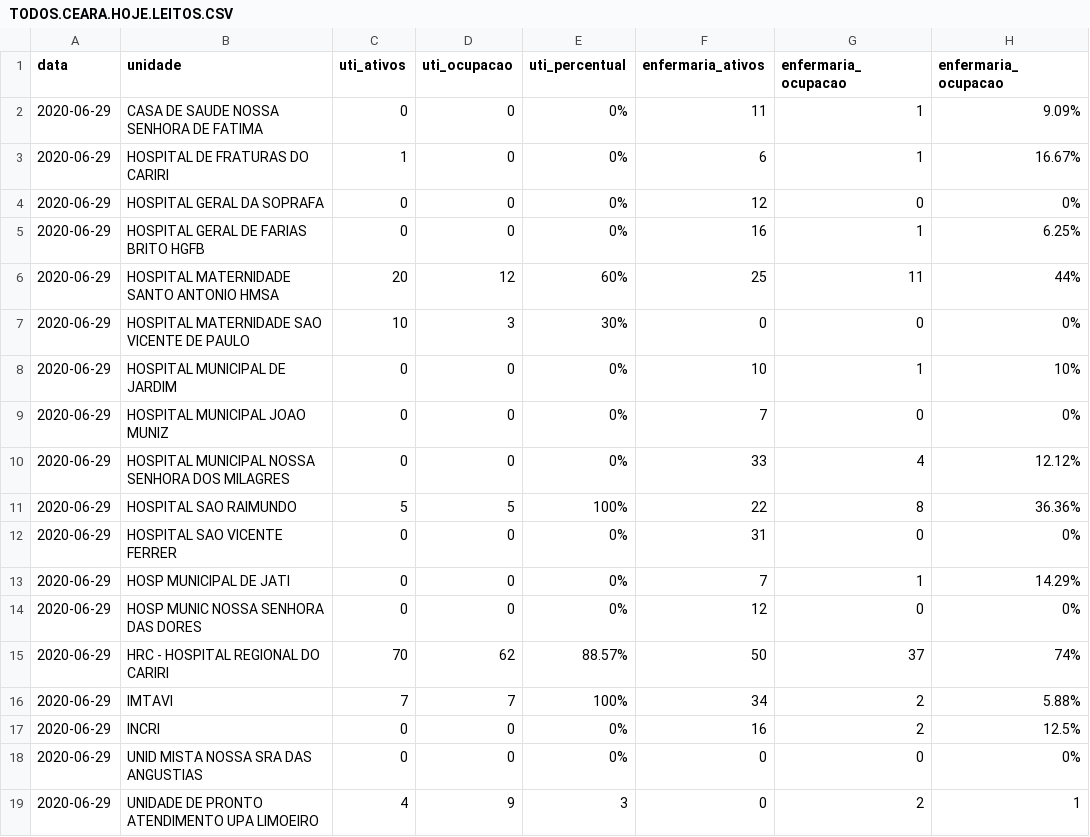
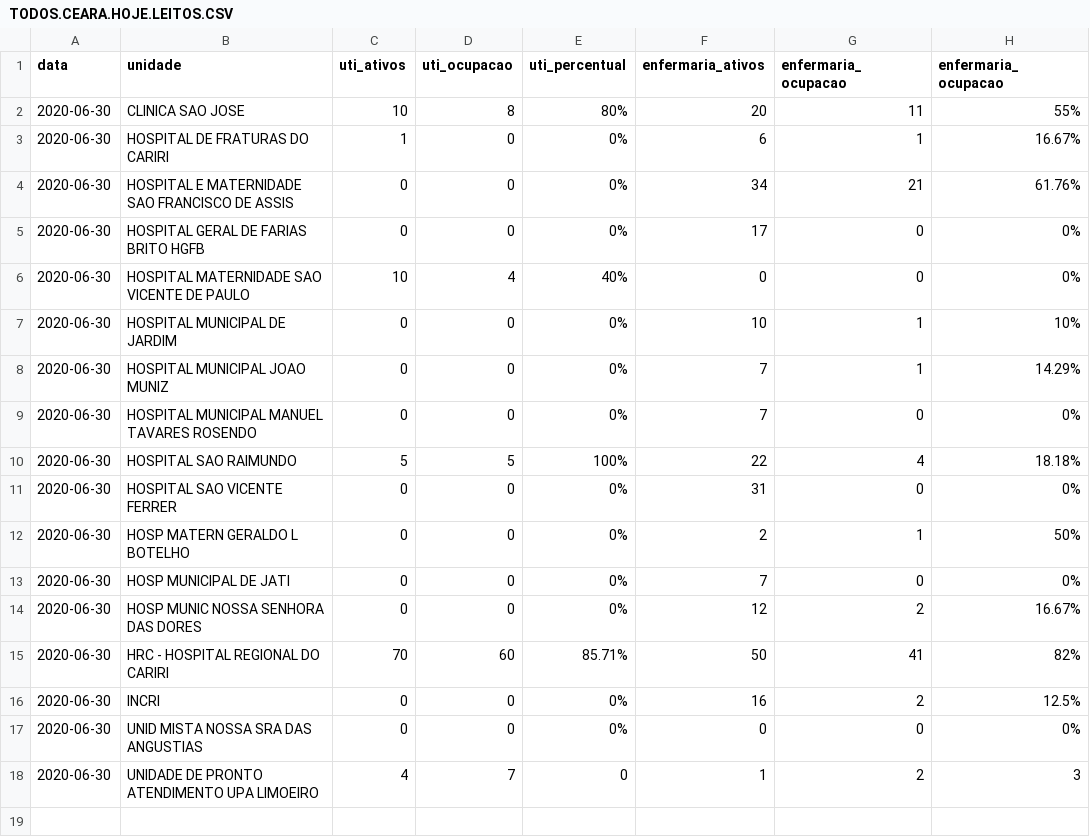
Before and after one commit to rafaelperazzo/covid19, a CSV file: TODOS.CEARA.HOJE.LEITOS.CSV, drawn as a sheet.

```diff
--- a/TODOS.CEARA.HOJE.LEITOS.CSV
+++ b/TODOS.CEARA.HOJE.LEITOS.CSV
@@ -1,19 +1,18 @@
 data,unidade,uti_ativos,uti_ocupacao,uti_percentual,enfermaria_ativos,enfermaria_ocupacao,enfermaria_ocupacao
-2020-06-29, CASA DE SAUDE NOSSA SENHORA DE FATIMA ,0,0, 0% ,11,1, 9.09%
-2020-06-29, HOSPITAL DE FRATURAS DO CARIRI ,1,0, 0% ,6,1, 16.67%
-2020-06-29, HOSPITAL GERAL DA SOPRAFA ,0,0, 0% ,12,0, 0%
-2020-06-29, HOSPITAL GERAL DE FARIAS BRITO HGFB ,0,0, 0% ,16,1, 6.25%
-2020-06-29, HOSPITAL MATERNIDADE SANTO ANTONIO HMSA ,20,12, 60% ,25,11, 44%
-2020-06-29, HOSPITAL MATERNIDADE SAO VICENTE DE PAULO ,10,3, 30% ,0,0, 0%
-2020-06-29, HOSPITAL MUNICIPAL DE JARDIM ,0,0, 0% ,10,1, 10%
-2020-06-29, HOSPITAL MUNICIPAL JOAO MUNIZ ,0,0, 0% ,7,0, 0%
-2020-06-29, HOSPITAL MUNICIPAL NOSSA SENHORA DOS MILAGRES ,0,0, 0% ,33,4, 12.12%
-2020-06-29, HOSPITAL SAO RAIMUNDO ,5,5, 100% ,22,8, 36.36%
-2020-06-29, HOSPITAL SAO VICENTE FERRER ,0,0, 0% ,31,0, 0%
-2020-06-29, HOSP MUNICIPAL DE JATI ,0,0, 0% ,7,1, 14.29%
-2020-06-29, HOSP MUNIC NOSSA SENHORA DAS DORES ,0,0, 0% ,12,0, 0%
-2020-06-29, HRC - HOSPITAL REGIONAL DO CARIRI ,70,62, 88.57% ,50,37, 74%
-2020-06-29, IMTAVI ,7,7, 100% ,34,2, 5.88%
-2020-06-29, INCRI ,0,0, 0% ,16,2, 12.5%
-2020-06-29, UNID MISTA NOSSA SRA DAS ANGUSTIAS ,0,0, 0% ,0,0, 0%
-2020-06-29, UNIDADE DE PRONTO ATENDIMENTO UPA LIMOEIRO ,4,9, 3 ,0,2, 1
+2020-06-30, CLINICA SAO JOSE ,10,8, 80% ,20,11, 55%
+2020-06-30, HOSPITAL DE FRATURAS DO CARIRI ,1,0, 0% ,6,1, 16.67%
+2020-06-30, HOSPITAL E MATERNIDADE SAO FRANCISCO DE ASSIS ,0,0, 0% ,34,21, 61.76%
+2020-06-30, HOSPITAL GERAL DE FARIAS BRITO HGFB ,0,0, 0% ,17,0, 0%
+2020-06-30, HOSPITAL MATERNIDADE SAO VICENTE DE PAULO ,10,4, 40% ,0,0, 0%
+2020-06-30, HOSPITAL MUNICIPAL DE JARDIM ,0,0, 0% ,10,1, 10%
+2020-06-30, HOSPITAL MUNICIPAL JOAO MUNIZ ,0,0, 0% ,7,1, 14.29%
+2020-06-30, HOSPITAL MUNICIPAL MANUEL TAVARES ROSENDO ,0,0, 0% ,7,0, 0%
+2020-06-30, HOSPITAL SAO RAIMUNDO ,5,5, 100% ,22,4, 18.18%
+2020-06-30, HOSPITAL SAO VICENTE FERRER ,0,0, 0% ,31,0, 0%
+2020-06-30, HOSP MATERN GERALDO L BOTELHO ,0,0, 0% ,2,1, 50%
+2020-06-30, HOSP MUNICIPAL DE JATI ,0,0, 0% ,7,0, 0%
+2020-06-30, HOSP MUNIC NOSSA SENHORA DAS DORES ,0,0, 0% ,12,2, 16.67%
+2020-06-30, HRC - HOSPITAL REGIONAL DO CARIRI ,70,60, 85.71% ,50,41, 82%
+2020-06-30, INCRI ,0,0, 0% ,16,2, 12.5%
+2020-06-30, UNID MISTA NOSSA SRA DAS ANGUSTIAS ,0,0, 0% ,0,0, 0%
+2020-06-30, UNIDADE DE PRONTO ATENDIMENTO UPA LIMOEIRO ,4,7, 0 ,1,2, 3
```
Also changed, not shown: todos.cariri.hoje.csv, 5 other files.
